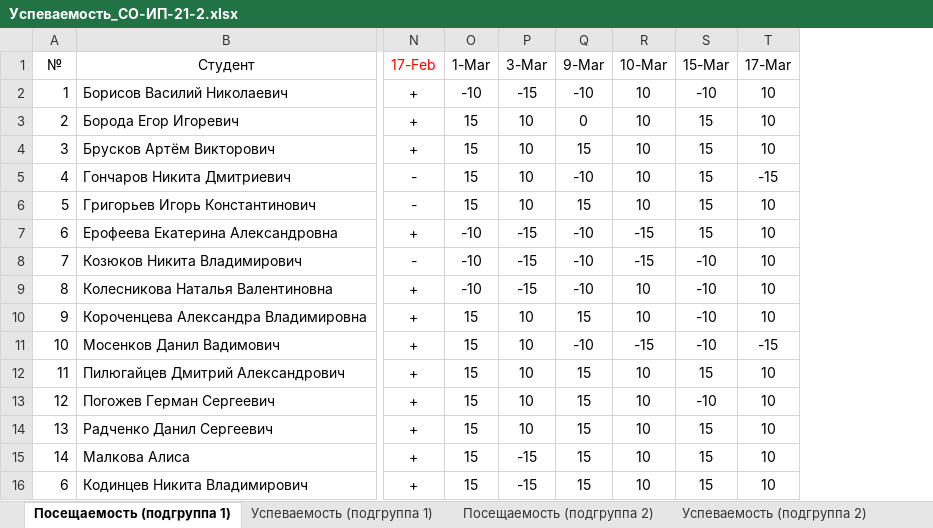
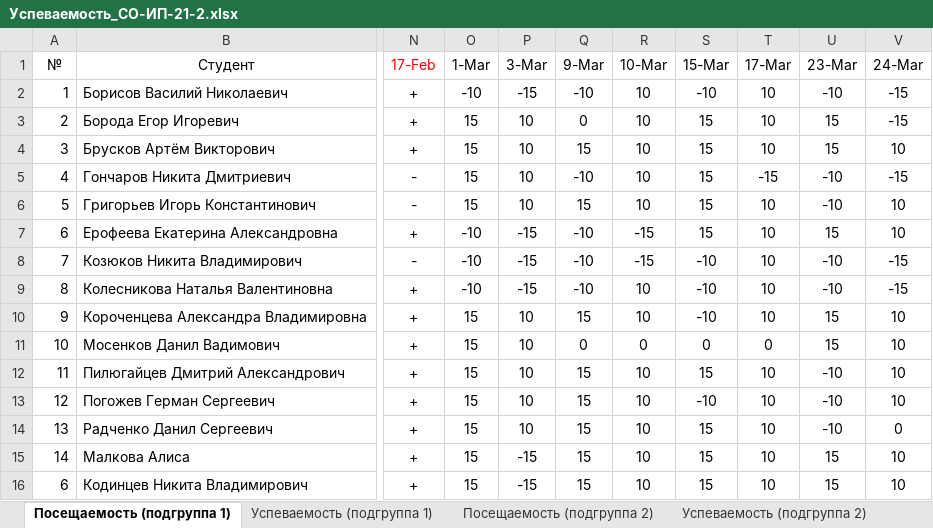
Before and after one commit to TheBandik/fundamentals-of-algorithmization-and-programming, an Excel workbook: Успеваемость_СО-ИП-21-2.xlsx, sheet Посещаемость (подгруппа 1), drawn as a sheet; only a part is shown, gaps mark what is left out; values as stored, in another font and other column widths than the file's, no borders; conditional formats not drawn; the diff names each change by its address in the sheet, - before the commit and + after, or states it on an @@ line.

```diff
--- a/Успеваемость_СО-ИП-21-2.xlsx (sheet Посещаемость (подгруппа 1))
+++ b/Успеваемость_СО-ИП-21-2.xlsx (sheet Посещаемость (подгруппа 1))
+column U (23-Mar), rows 2-16: -10 | 15 | 15 | -10 | -10 | 15 | -10 | -10 | 15 | 15 | -10 | -10 | -10 | 15 | 15
+column V (24-Mar), rows 2-16: -15 | -15 | 10 | -15 | 10 | 10 | -15 | -15 | 10 | 10 | 10 | 10 | 0 | 10 | 10
-Q11 (9-Mar): -10
+Q11 (9-Mar): 0
-R11 (10-Mar): -15
+R11 (10-Mar): 0
-S11 (15-Mar): -10
+S11 (15-Mar): 0
-T11 (17-Mar): -15
+T11 (17-Mar): 0
```
Also changed, not shown: sheet Успеваемость (подгруппа 1), sheet Посещаемость (подгруппа 2), sheet Успеваемость (подгруппа 2), Успеваемость_СО-ИП-21-1.xlsx.
